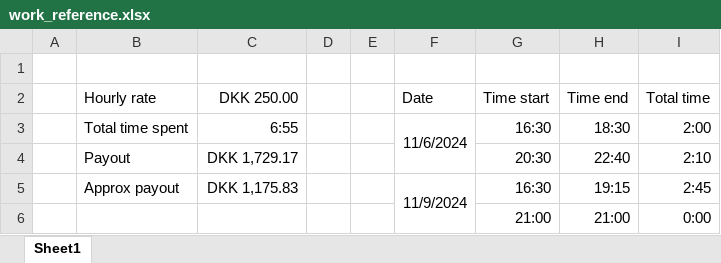
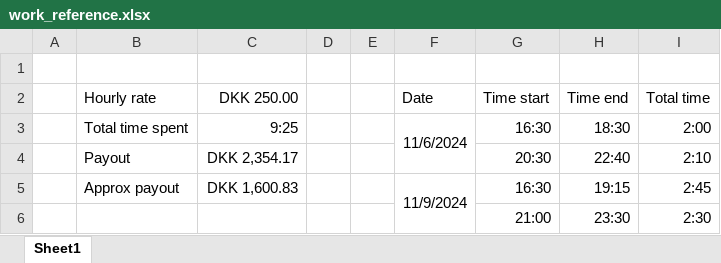
Before and after one commit to Oskari-Tuormaa/BodyCount, an Excel workbook: work_reference.xlsx, sheet Sheet1, drawn as a sheet; values as stored, in another font and other column widths than the file's, no borders; removed rows and columns are numbered as before the commit, all else as after; the diff names each change by its address in the sheet, - before the commit and + after, or states it on an @@ line.

Commit message:
Update work_reference

```diff
--- a/work_reference.xlsx (sheet Sheet1)
+++ b/work_reference.xlsx (sheet Sheet1)
-C3 (DKK 250.00): 6:55
+C3 (DKK 250.00): 9:25
-C4 (DKK 250.00): DKK 1,729.17
+C4 (DKK 250.00): DKK 2,354.17
-C5 (DKK 250.00): DKK 1,175.83
+C5 (DKK 250.00): DKK 1,600.83
-row 6:  |  |  |  |  |  | 21:00 | 21:00 | 0:00
+row 6:  |  |  |  |  |  | 21:00 | 23:30 | 2:30
```
